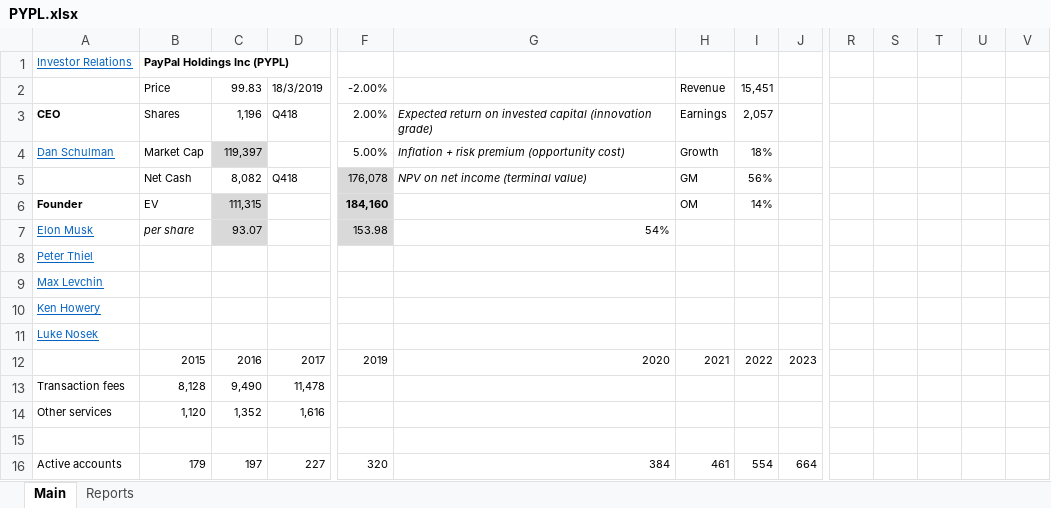
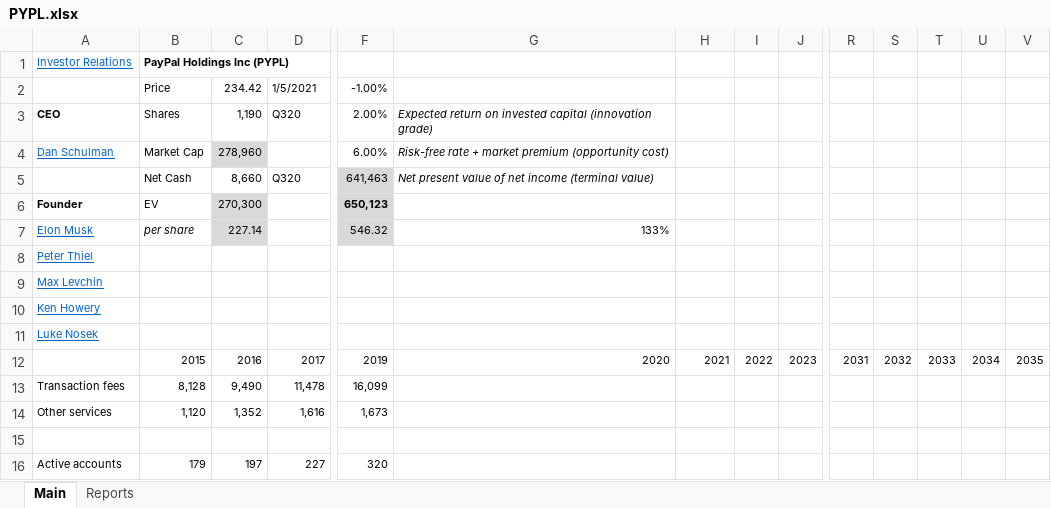
Before and after one commit to michaelsjoeberg/stocks, an Excel workbook: PYPL.xlsx, sheet Main, drawn as a sheet; only a part is shown, gaps mark what is left out; values as stored, in another font and other column widths than the file's, no borders; charts and pictures not drawn; removed rows and columns are numbered as before the commit, all else as after; rows hold the shown columns only; the diff covers the shown part only; the diff names each change by its address in the sheet, - before the commit and + after, or states it on an @@ line.

Commit message:
Update PYPL.xlsx

```diff
--- a/PYPL.xlsx (sheet Main)
+++ b/PYPL.xlsx (sheet Main)
-row 2:  | Price | 99.83 | 18/3/2019 | -2.00% |  | Revenue | 15,451
+row 2:  | Price | 234.42 | 1/5/2021 | -1.00%
-C3: 1,196
+C3: 1,190
-D3: Q418
+D3: Q320
-H3: Earnings
+H3: (empty)
-I3: 2,057
+I3: (empty)
-C4: 119,397
+C4: 278,960
-F4: 5.00%
+F4: 6.00%
-G4: Inflation + risk premium (opportunity…
+G4: Risk-free rate + market premium (opportunity…
-H4: Growth
+H4: (empty)
-I4: 18%
+I4: (empty)
-row 5:  | Net Cash | 8,082 | Q418 | 176,078 | NPV on net income (terminal value) | GM | 56%
+row 5:  | Net Cash | 8,660 | Q320 | 641,463 | Net present value of net income (terminal value)
-C6: 111,315
+C6: 270,300
-F6: 184,160
+F6: 650,123
-H6: OM
+H6: (empty)
-I6: 14%
+I6: (empty)
-C7: 93.07
+C7: 227.14
-F7: 153.98
+F7: 546.32
-G7: 54%
+G7: 133%
-R12: (empty)
+R12: 2031
-S12: (empty)
+S12: 2032
-T12: (empty)
+T12: 2033
-U12: (empty)
+U12: 2034
-V12: (empty)
+V12: 2035
-F13: (empty)
+F13: 16,099
-F14: (empty)
+F14: 1,673
-G16: 384
+G16: (empty)
-H16: 461
+H16: (empty)
-I16: 554
+I16: (empty)
-J16: 664
+J16: (empty)
```
Also changed, not shown: 25 added rows, 17 removed rows, 284 edited cells and cell formats elsewhere in this sheet, sheet Reports, charts or pictures.
